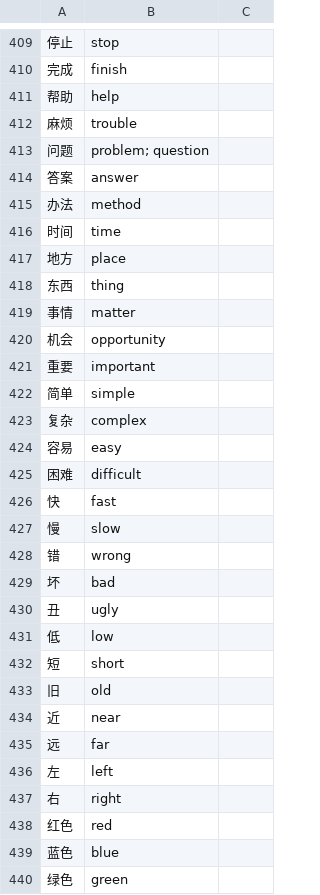
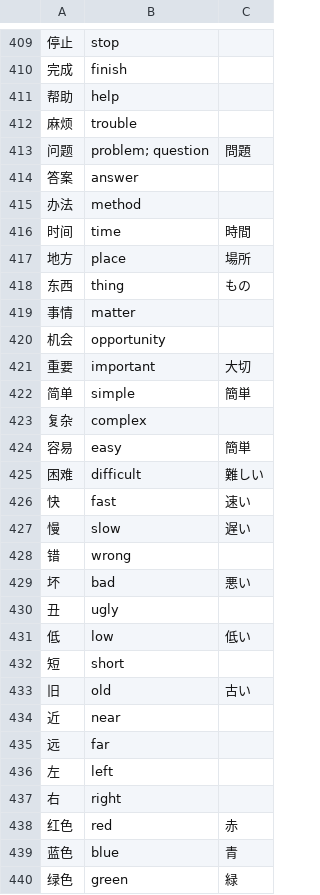
Before and after one commit to joei4cm/TapFeet, a TSV file: app/src/main/assets/translation/zh_ja_en_gloss.tsv, drawn as a sheet; only a part is shown, gaps mark what is left out; the diff covers the shown part only.

```diff
--- a/app/src/main/assets/translation/zh_ja_en_gloss.tsv
+++ b/app/src/main/assets/translation/zh_ja_en_gloss.tsv
@@ -412,23 +412,23 @@
 麻烦	trouble
-问题	problem; question
+问题	problem; question	問題
 答案	answer
 办法	method
-时间	time
-地方	place
-东西	thing
+时间	time	時間
+地方	place	場所
+东西	thing	もの
 事情	matter
 机会	opportunity
-重要	important
-简单	simple
+重要	important	大切
+简单	simple	簡単
 复杂	complex
-容易	easy
-困难	difficult
-快	fast
-慢	slow
+容易	easy	簡単
+困难	difficult	難しい
+快	fast	速い
+慢	slow	遅い
 错	wrong
-坏	bad
+坏	bad	悪い
 丑	ugly
-低	low
+低	low	低い
 短	short
-旧	old
+旧	old	古い
 近	near
@@ -437,4 +437,4 @@
 右	right
-红色	red
-蓝色	blue
-绿色	green
+红色	red	赤
+蓝色	blue	青
+绿色	green	緑
```
Also changed, not shown: 91 edited cells elsewhere in this file, 11 other files.
